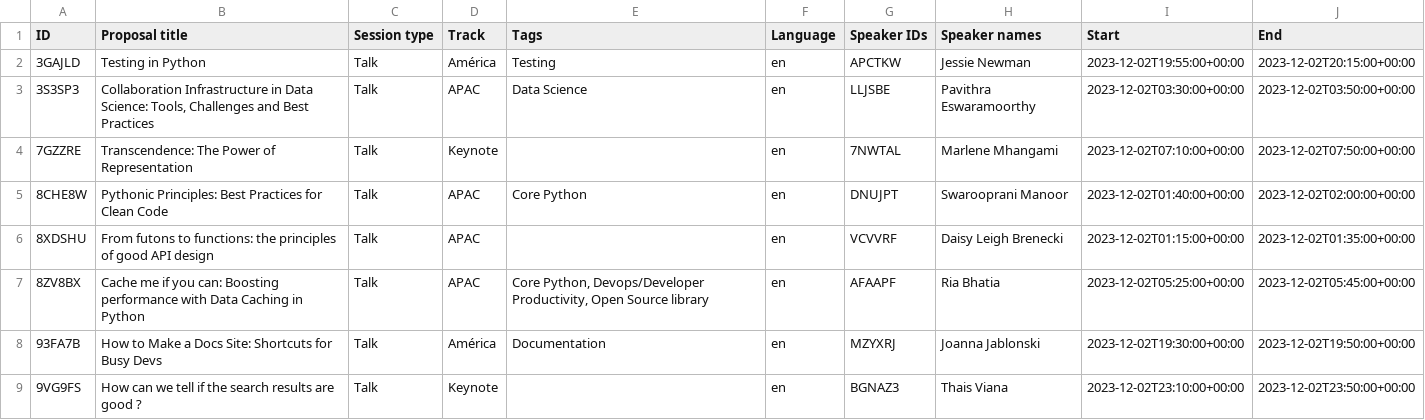
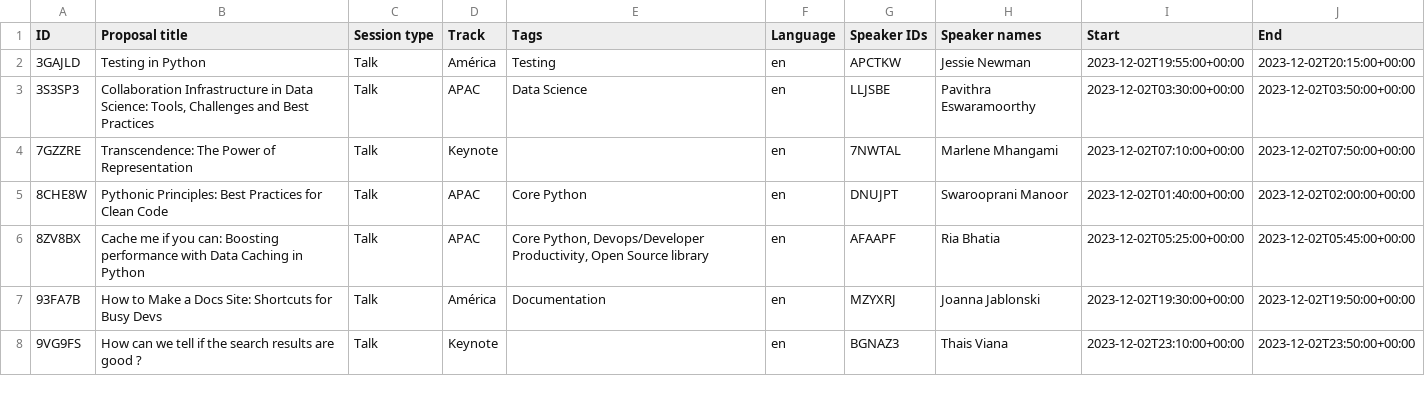
Before and after one commit to pyladies/global-conference, a CSV file: generate_site/sessions.csv, drawn as a sheet; only a part is shown.

Commit message:
Update the sessions

```diff
--- a/generate_site/sessions.csv
+++ b/generate_site/sessions.csv
@@ -5,3 +5,2 @@ ID,Proposal title,Session type,Track,Tags,Language,Speaker IDs,Speaker names,Sta
 8CHE8W,Pythonic Principles: Best Practices for Clean Code,Talk,APAC,Core Python,en,DNUJPT,Swarooprani Manoor,2023-12-02T01:40:00+00:00,2023-12-02T02:00:00+00:00
-8XDSHU,From futons to functions: the principles of good API design,Talk,APAC,,en,VCVVRF,Daisy Leigh Brenecki,2023-12-02T01:15:00+00:00,2023-12-02T01:35:00+00:00
 8ZV8BX,Cache me if you can: Boosting performance with Data Caching in Python,Talk,APAC,"Core Python, Devops/Developer Productivity, Open Source library",en,AFAAPF,Ria Bhatia,2023-12-02T05:25:00+00:00,2023-12-02T05:45:00+00:00
```
